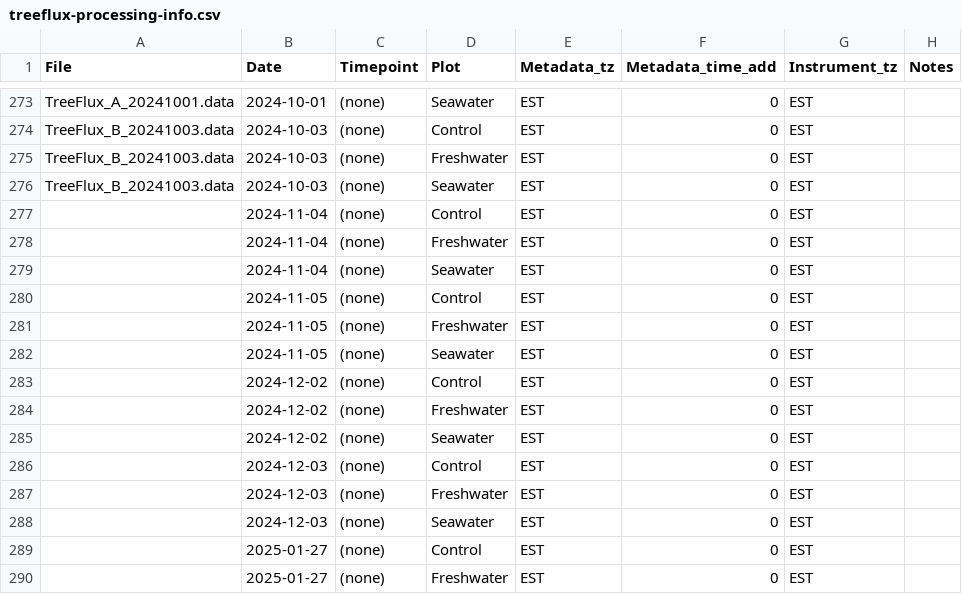
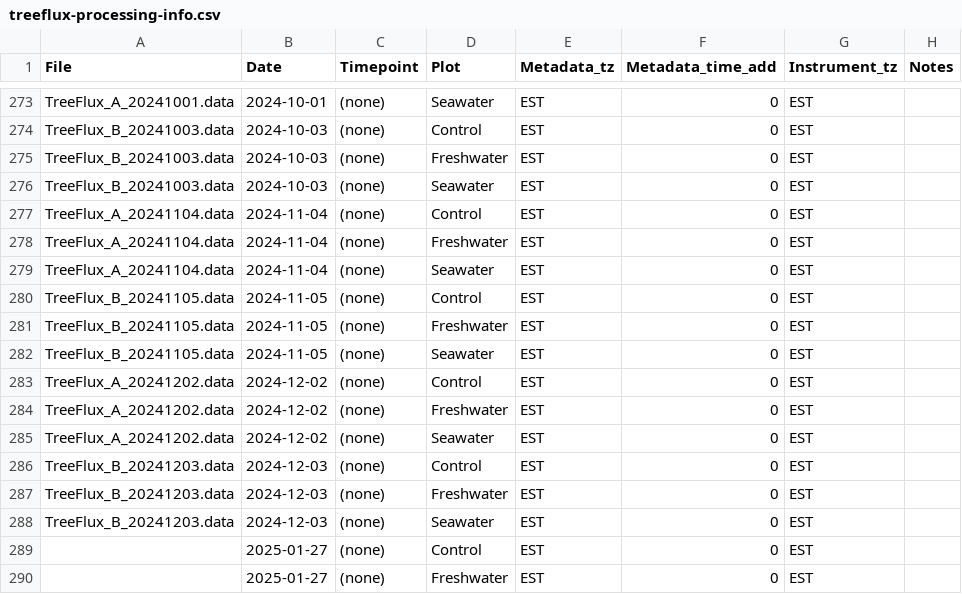
Before and after one commit to COMPASS-DOE/TEMPEST, a CSV file: Data/tree_flux_licor/treeflux-processing-info.csv, drawn as a sheet; only a part is shown, gaps mark what is left out.

Commit message:
Dec 2024 msmts

```diff
--- a/Data/tree_flux_licor/treeflux-processing-info.csv
+++ b/Data/tree_flux_licor/treeflux-processing-info.csv
@@ -276,14 +276,14 @@ TreeFlux_B_20241003.data,2024-10-03,(none),Freshwater,EST,0,EST,
 TreeFlux_B_20241003.data,2024-10-03,(none),Seawater,EST,0,EST,
-,2024-11-04,(none),Control,EST,0,EST,
-,2024-11-04,(none),Freshwater,EST,0,EST,
-,2024-11-04,(none),Seawater,EST,0,EST,
-,2024-11-05,(none),Control,EST,0,EST,
-,2024-11-05,(none),Freshwater,EST,0,EST,
-,2024-11-05,(none),Seawater,EST,0,EST,
-,2024-12-02,(none),Control,EST,0,EST,
-,2024-12-02,(none),Freshwater,EST,0,EST,
-,2024-12-02,(none),Seawater,EST,0,EST,
-,2024-12-03,(none),Control,EST,0,EST,
-,2024-12-03,(none),Freshwater,EST,0,EST,
-,2024-12-03,(none),Seawater,EST,0,EST,
+TreeFlux_A_20241104.data,2024-11-04,(none),Control,EST,0,EST,
+TreeFlux_A_20241104.data,2024-11-04,(none),Freshwater,EST,0,EST,
+TreeFlux_A_20241104.data,2024-11-04,(none),Seawater,EST,0,EST,
+TreeFlux_B_20241105.data,2024-11-05,(none),Control,EST,0,EST,
+TreeFlux_B_20241105.data,2024-11-05,(none),Freshwater,EST,0,EST,
+TreeFlux_B_20241105.data,2024-11-05,(none),Seawater,EST,0,EST,
+TreeFlux_A_20241202.data,2024-12-02,(none),Control,EST,0,EST,
+TreeFlux_A_20241202.data,2024-12-02,(none),Freshwater,EST,0,EST,
+TreeFlux_A_20241202.data,2024-12-02,(none),Seawater,EST,0,EST,
+TreeFlux_B_20241203.data,2024-12-03,(none),Control,EST,0,EST,
+TreeFlux_B_20241203.data,2024-12-03,(none),Freshwater,EST,0,EST,
+TreeFlux_B_20241203.data,2024-12-03,(none),Seawater,EST,0,EST,
 ,2025-01-27,(none),Control,EST,0,EST,
```
